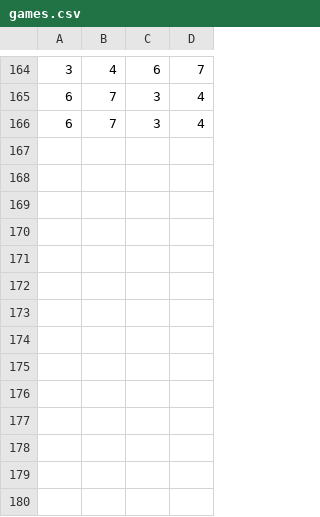
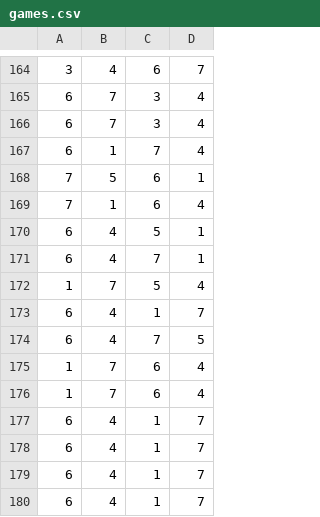
Before and after one commit to vinodsaikumar/baddy-scores, a CSV file: datasource/games.csv, drawn as a sheet; only a part is shown, gaps mark what is left out.

```diff
--- a/datasource/games.csv
+++ b/datasource/games.csv
@@ -166 +166,15 @@
 6,7,3,4
+6,1,7,4
+7,5,6,1
+7,1,6,4
+6,4,5,1
+6,4,7,1
+1,7,5,4
+6,4,1,7
+6,4,7,5
+1,7,6,4
+1,7,6,4
+6,4,1,7
+6,4,1,7
+6,4,1,7
+6,4,1,7
```
Also changed, not shown: 6 other files.
